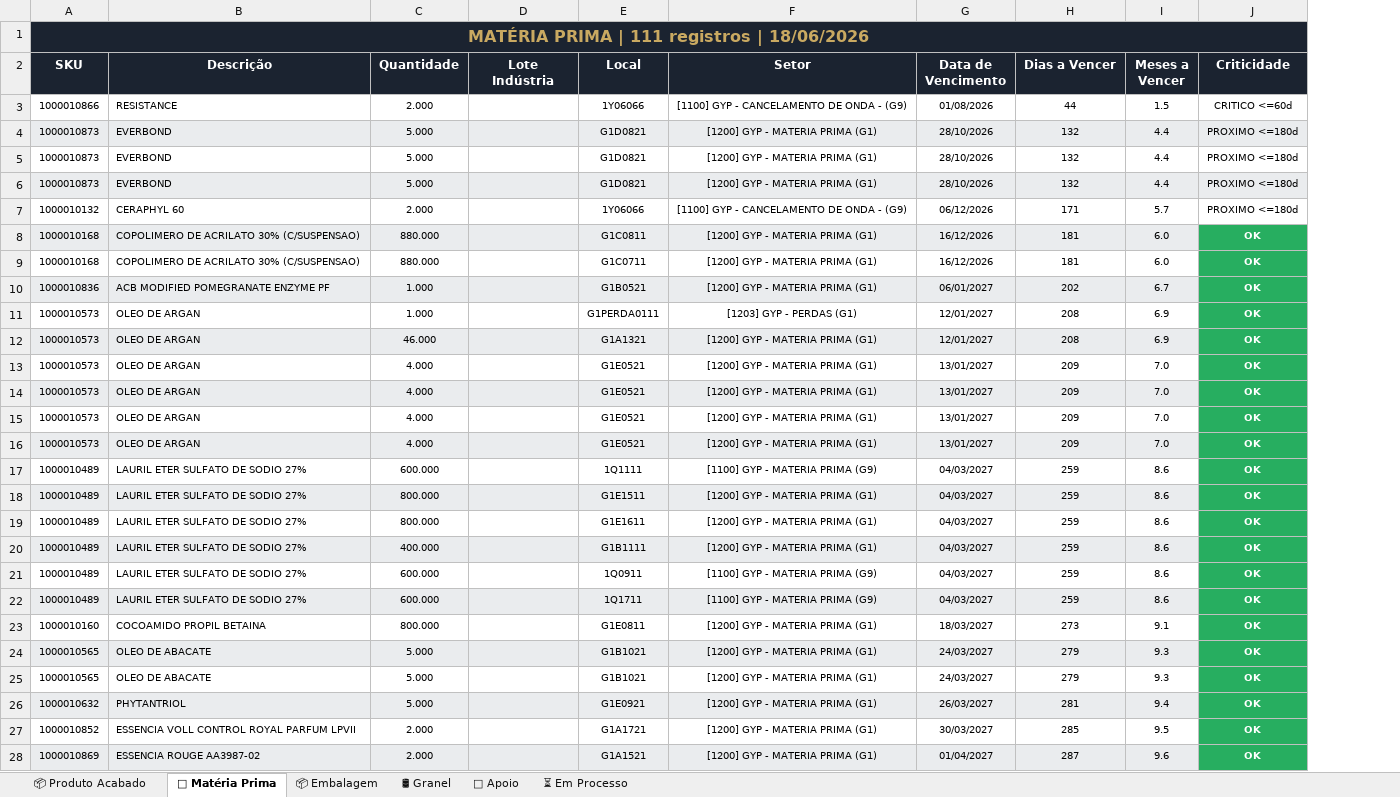
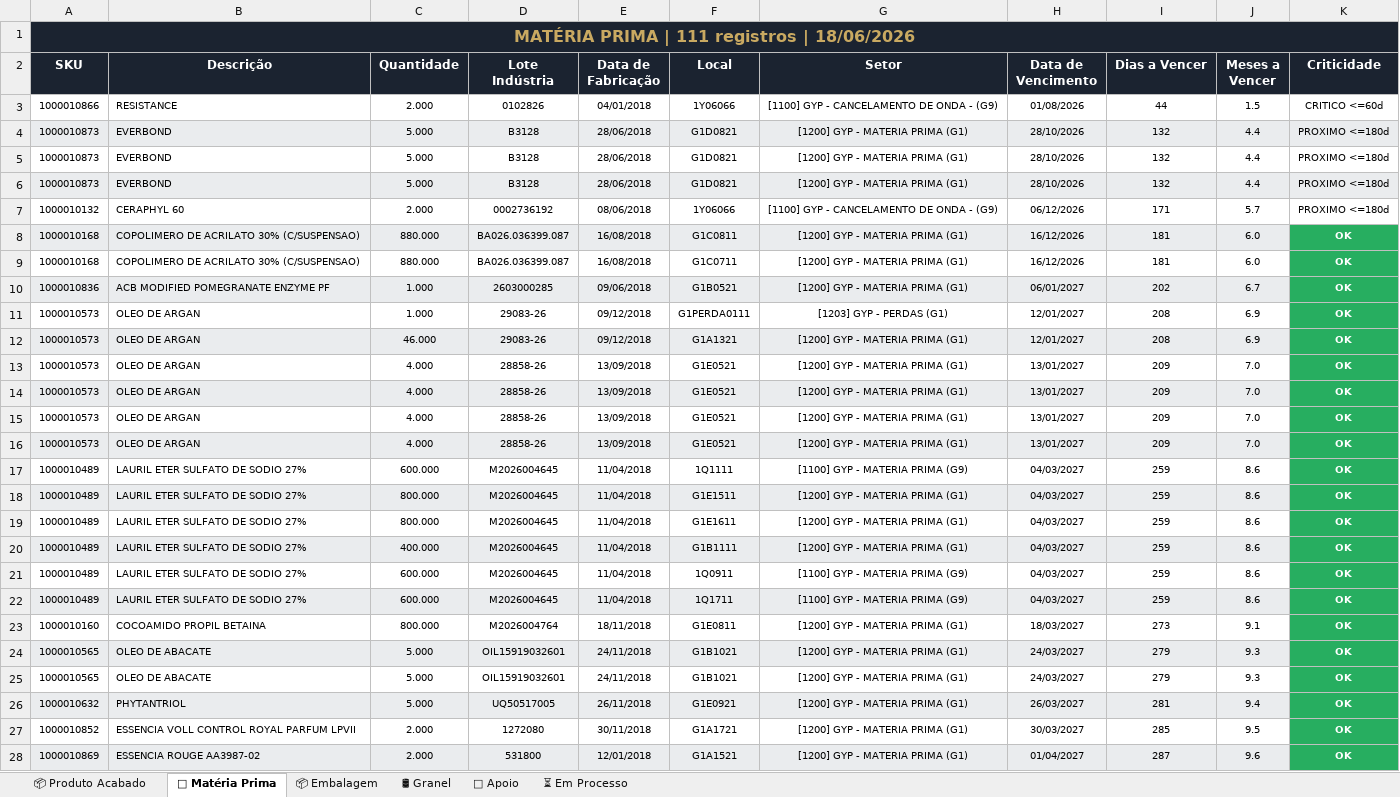
Before and after one commit to odair797/dashboard-estoque-gyp, an Excel workbook: output/Analise_Estoque_GYP.xlsx, sheet 🧪 Matéria Prima, drawn as a sheet; only a part is shown; values as stored, in another font and other column widths than the file's, no borders; the diff covers the shown part only; the diff names each change by its address in the sheet, - before the commit and + after, or states it on an @@ line.

```diff
--- a/output/Analise_Estoque_GYP.xlsx (sheet 🧪 Matéria Prima)
+++ b/output/Analise_Estoque_GYP.xlsx (sheet 🧪 Matéria Prima)
+column E (Data de Fabricação), rows 3-28: 04/01/2018 | 28/06/2018 | 28/06/2018 | 28/06/2018 | 08/06/2018 | 16/08/2018 | 16/08/2018 | 09/06/2018 | 09/12/2018 | 09/12/2018 | 13/09/2018 | 13/09/2018 | 13/09/2018 | 13/09/2018 | 11/04/2018 | 11/04/2018 | 11/04/2018 | 11/04/2018 | 11/04/2018 | 11/04/2018 | 18/11/2018 | 24/11/2018 | 24/11/2018 | 26/11/2018 | 30/11/2018 | 12/01/2018
-D3 (Lote Indústria): (empty)
+D3 (Lote Indústria): 0102826
-D4:D6 (Lote Indústria): (empty)
+D4:D6 (Lote Indústria): B3128
-D7 (Lote Indústria): (empty)
+D7 (Lote Indústria): 0002736192
-D8:D9 (Lote Indústria): (empty)
+D8:D9 (Lote Indústria): BA026.036399.087
-D10 (Lote Indústria): (empty)
+D10 (Lote Indústria): 2603000285
-D11:D12 (Lote Indústria): (empty)
+D11:D12 (Lote Indústria): 29083-26
-D13:D16 (Lote Indústria): (empty)
+D13:D16 (Lote Indústria): 28858-26
-D17:D22 (Lote Indústria): (empty)
+D17:D22 (Lote Indústria): M2026004645
-D23 (Lote Indústria): (empty)
+D23 (Lote Indústria): M2026004764
-D24:D25 (Lote Indústria): (empty)
+D24:D25 (Lote Indústria): OIL15919032601
-D26 (Lote Indústria): (empty)
+D26 (Lote Indústria): UQ50517005
-D27 (Lote Indústria): (empty)
+D27 (Lote Indústria): 1272080
-D28 (Lote Indústria): (empty)
+D28 (Lote Indústria): 531800
```
Also changed, not shown: 85 edited cells elsewhere in this sheet, sheet 📦 Embalagem, sheet 📦 Produto Acabado, sheet ⏳ Em Processo, sheet 🔧 Apoio, sheet 🛢 Granel, 2 other files.
